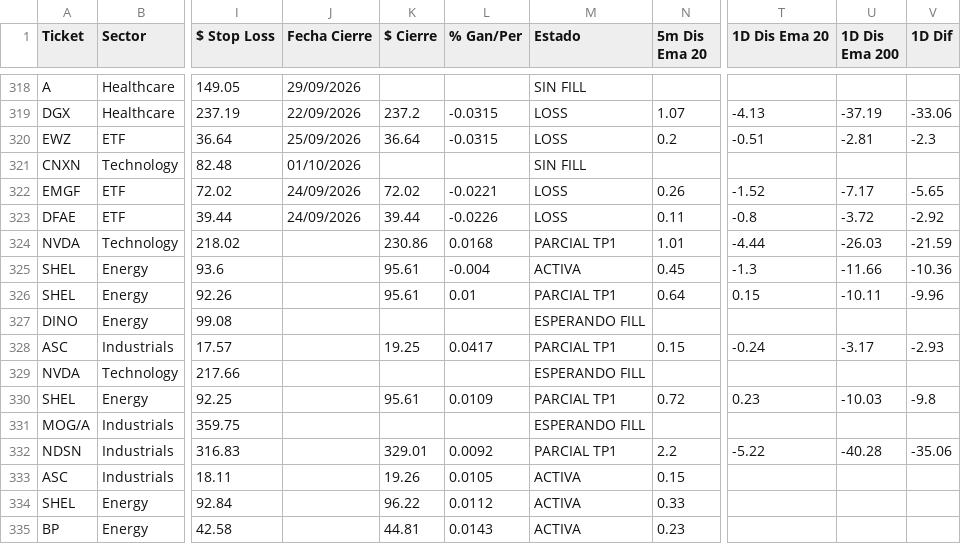
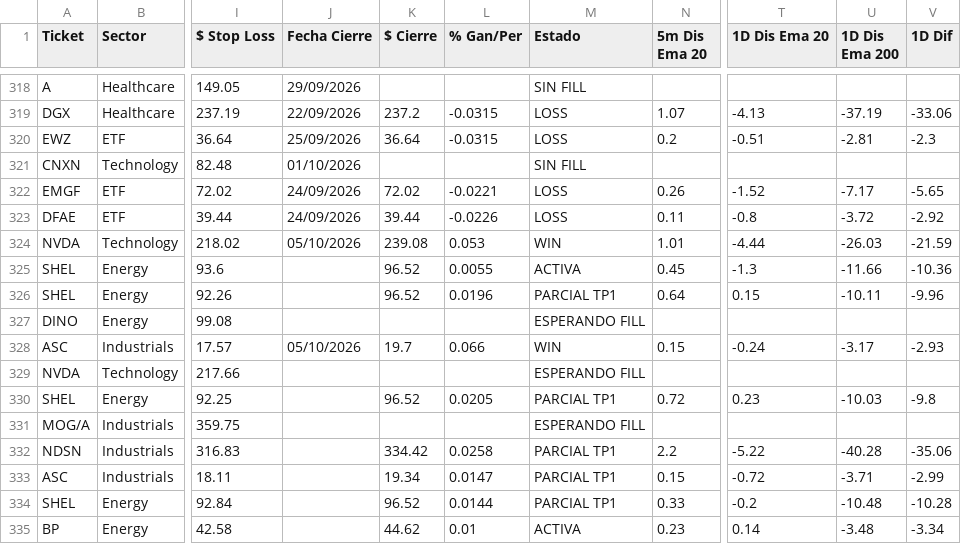
Before and after one commit to topoexplore-del/Fenix-Scanner-Pro, a CSV file: data/seguimiento.csv, drawn as a sheet; only a part is shown, gaps mark what is left out; the diff covers the shown part only; the diff names each change by its address in the sheet, - before the commit and + after, or states it on an @@ line.

```diff
--- a/data/seguimiento.csv
+++ b/data/seguimiento.csv
-J324 (Fecha Cierre): (empty)
+J324 (Fecha Cierre): 05/10/2026
-K324 ($ Cierre): 230.86
+K324 ($ Cierre): 239.08
-L324 (% Gan/Per): 0.0168
+L324 (% Gan/Per): 0.053
-M324 (Estado): PARCIAL TP1
+M324 (Estado): WIN
-K325:K326 ($ Cierre): 95.61
+K325:K326 ($ Cierre): 96.52
-L325 (% Gan/Per): -0.004
+L325 (% Gan/Per): 0.0055
-L326 (% Gan/Per): 0.01
+L326 (% Gan/Per): 0.0196
-J328 (Fecha Cierre): (empty)
+J328 (Fecha Cierre): 05/10/2026
-K328 ($ Cierre): 19.25
+K328 ($ Cierre): 19.7
-L328 (% Gan/Per): 0.0417
+L328 (% Gan/Per): 0.066
-M328 (Estado): PARCIAL TP1
+M328 (Estado): WIN
-K330 ($ Cierre): 95.61
+K330 ($ Cierre): 96.52
-L330 (% Gan/Per): 0.0109
+L330 (% Gan/Per): 0.0205
-K332 ($ Cierre): 329.01
+K332 ($ Cierre): 334.42
-L332 (% Gan/Per): 0.0092
+L332 (% Gan/Per): 0.0258
-K333 ($ Cierre): 19.26
+K333 ($ Cierre): 19.34
-L333 (% Gan/Per): 0.0105
+L333 (% Gan/Per): 0.0147
-M333:M334 (Estado): ACTIVA
+M333:M334 (Estado): PARCIAL TP1
-T333 (1D Dis Ema 20): (empty)
+T333 (1D Dis Ema 20): -0.72
-U333 (1D Dis Ema 200): (empty)
+U333 (1D Dis Ema 200): -3.71
-V333 (1D Dif): (empty)
+V333 (1D Dif): -2.99
-K334 ($ Cierre): 96.22
+K334 ($ Cierre): 96.52
-L334 (% Gan/Per): 0.0112
+L334 (% Gan/Per): 0.0144
-T334 (1D Dis Ema 20): (empty)
+T334 (1D Dis Ema 20): -0.2
-U334 (1D Dis Ema 200): (empty)
+U334 (1D Dis Ema 200): -10.48
-V334 (1D Dif): (empty)
+V334 (1D Dif): -10.28
-K335 ($ Cierre): 44.81
+K335 ($ Cierre): 44.62
-L335 (% Gan/Per): 0.0143
+L335 (% Gan/Per): 0.01
-T335 (1D Dis Ema 20): (empty)
+T335 (1D Dis Ema 20): 0.14
-U335 (1D Dis Ema 200): (empty)
+U335 (1D Dis Ema 200): -3.48
-V335 (1D Dif): (empty)
+V335 (1D Dif): -3.34
```
Also changed, not shown: 114 edited cells elsewhere in this file, data/seguimiento_es.csv, 4 other files.
